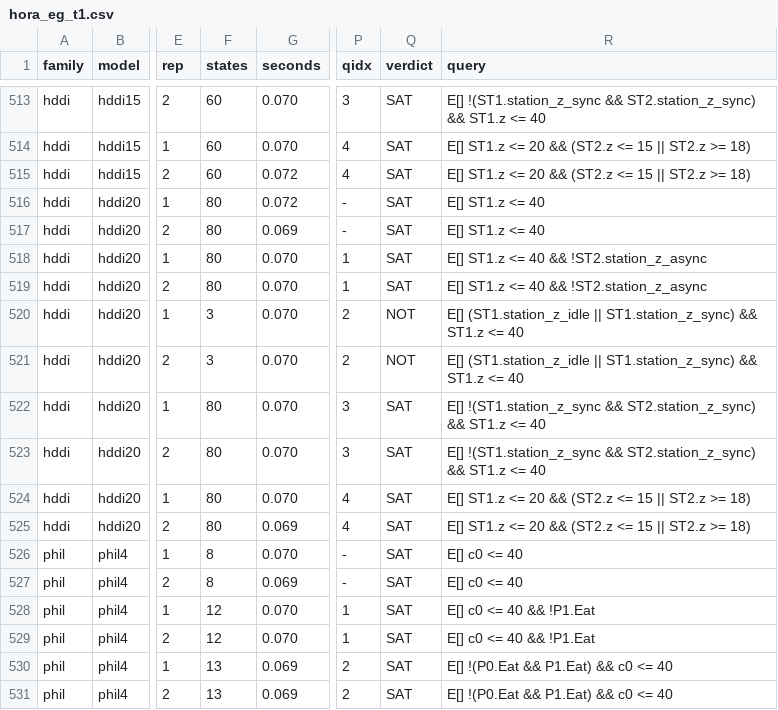
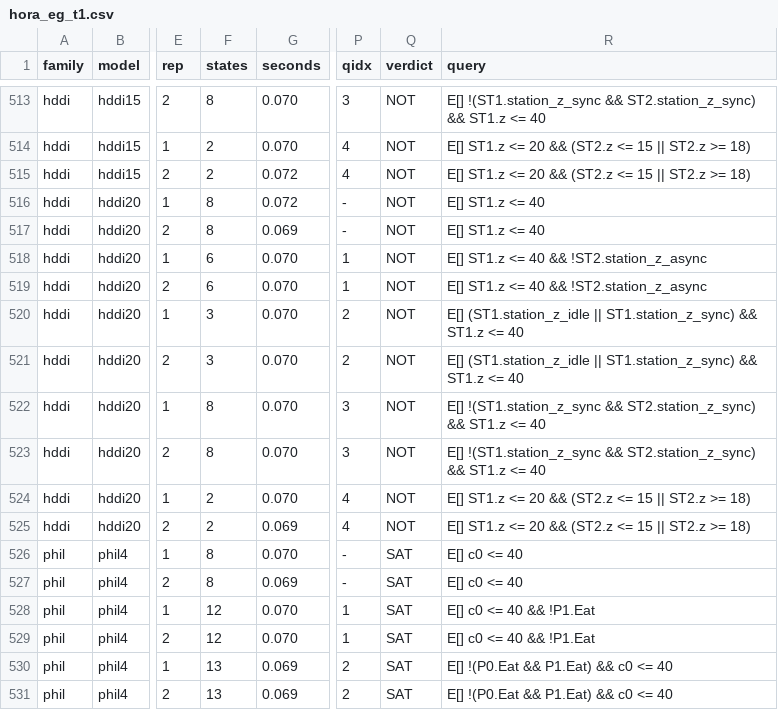
Before and after one commit to horaverify/PTCTCL, a CSV file: benchmarks/results/eg/hora/hora_eg_t1.csv, drawn as a sheet; only a part is shown, gaps mark what is left out; the diff covers the shown part only; the diff names each change by its address in the sheet, - before the commit and + after, or states it on an @@ line.

```diff
--- a/benchmarks/results/eg/hora/hora_eg_t1.csv
+++ b/benchmarks/results/eg/hora/hora_eg_t1.csv
-F513 (states): 60
+F513 (states): 8
-Q513:Q519 (verdict): SAT
+Q513:Q519 (verdict): NOT
-F514:F515 (states): 60
+F514:F515 (states): 2
-F516:F517 (states): 80
+F516:F517 (states): 8
-F518:F519 (states): 80
+F518:F519 (states): 6
-F522:F523 (states): 80
+F522:F523 (states): 8
-Q522:Q525 (verdict): SAT
+Q522:Q525 (verdict): NOT
-F524:F525 (states): 80
+F524:F525 (states): 2
```
Also changed, not shown: 42 edited cells elsewhere in this file, benchmarks/results/live/hora_fwd/hora_live_t1.csv.
